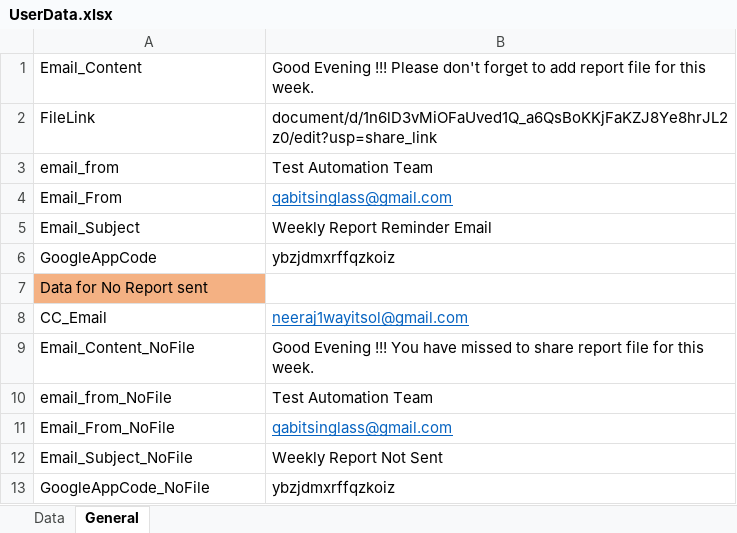
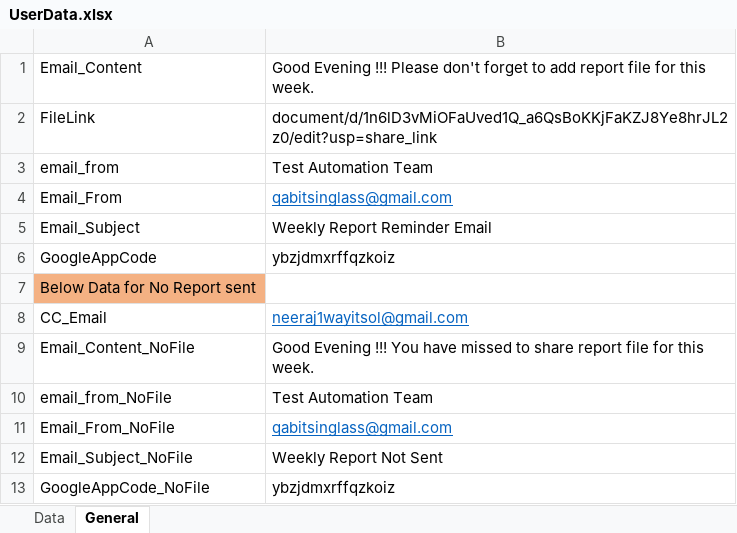
Before and after one commit to Neeraj5690/Reporting, an Excel workbook: UserData.xlsx, sheet General, drawn as a sheet; values as stored, in another font and other column widths than the file's, no borders; the diff names each change by its address in the sheet, - before the commit and + after, or states it on an @@ line.

```diff
--- a/UserData.xlsx (sheet General)
+++ b/UserData.xlsx (sheet General)
-A7: Data for No Report sent
+A7: Below Data for No Report sent
```
Also changed, not shown: sheet Data, ReportData/ReportData_Neeraj.xlsx.
